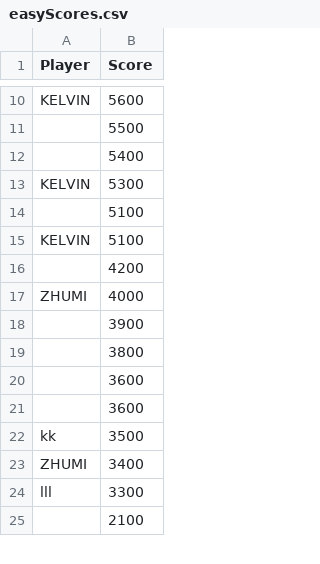
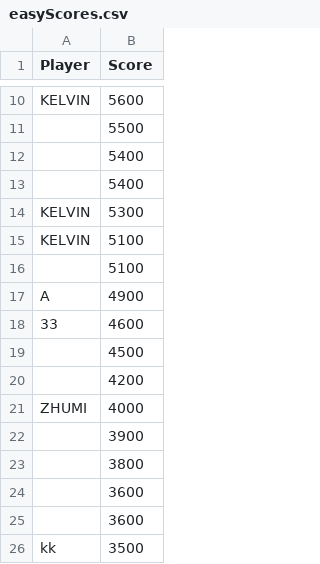
Before and after one commit to UoB-COMSM0110/2024-group-20, a CSV file: Game/Code/easyScores.csv, drawn as a sheet; only a part is shown, gaps mark what is left out; the shorter side is filled out with more unchanged rows; the diff covers the shown part only.

```diff
--- a/Game/Code/easyScores.csv
+++ b/Game/Code/easyScores.csv
@@ -12,5 +12,9 @@ KELVIN,5600
 ,5400
+,5400
 KELVIN,5300
+KELVIN,5100
 ,5100
-KELVIN,5100
+A,4900
+33,4600
+,4500
 ,4200
```
Also changed, not shown: 22 added rows, 10 moved rows and 1 edited cell elsewhere in this file, 3 other files.
